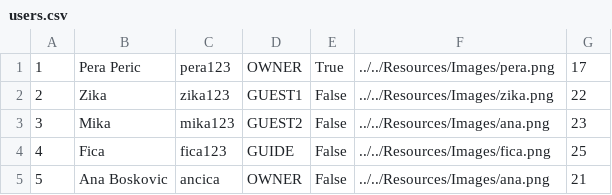
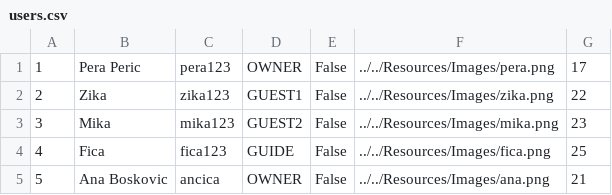
Before and after one commit to HelenaJovic/SIMS-Projekat, a CSV file: InitialProject/InitialProject/Resources/Data/users.csv, drawn as a sheet.

```diff
--- a/InitialProject/InitialProject/Resources/Data/users.csv
+++ b/InitialProject/InitialProject/Resources/Data/users.csv
@@ -1,4 +1,4 @@
-1|Pera Peric|pera123|OWNER|True|../../Resources/Images/pera.png|17
+1|Pera Peric|pera123|OWNER|False|../../Resources/Images/pera.png|17
 2|Zika|zika123|GUEST1|False|../../Resources/Images/zika.png|22
-3|Mika|mika123|GUEST2|False|../../Resources/Images/ana.png|23
+3|Mika|mika123|GUEST2|False|../../Resources/Images/mika.png|23
 4|Fica|fica123|GUIDE|False|../../Resources/Images/fica.png|25
```
Also changed, not shown: InitialProject/InitialProject/Resources/Data/accommodations.csv, 4 other files.
